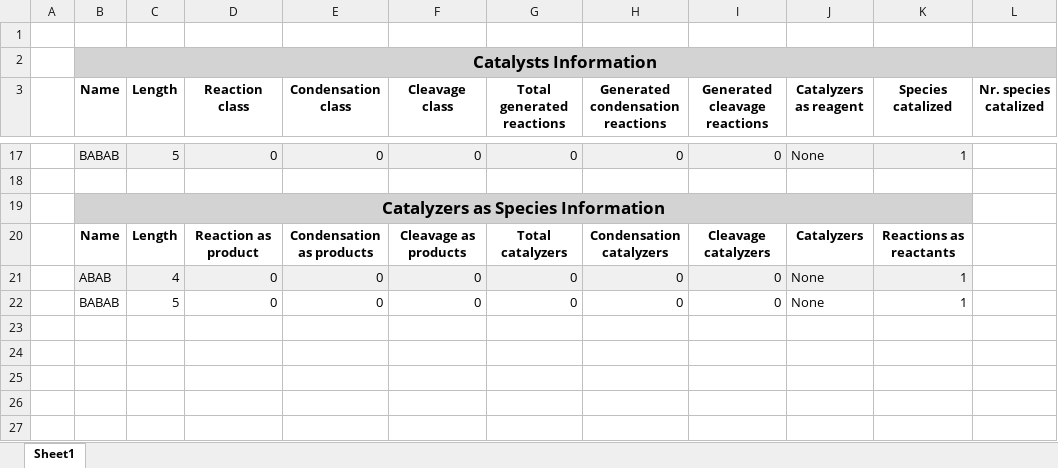
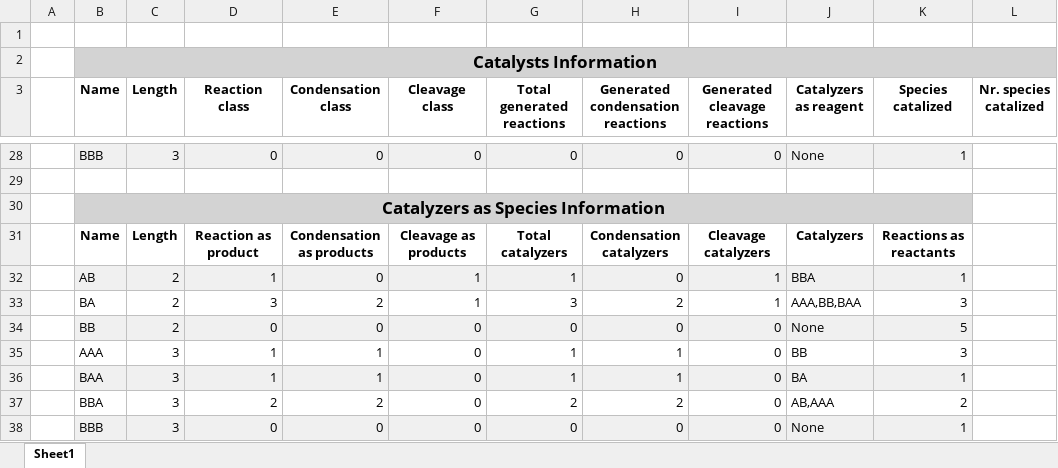
Before and after one commit to samucarpi/Tirocinio, an Excel workbook: io/tabulator/output/output.xlsx, sheet Sheet1, drawn as a sheet; only a part is shown, gaps mark what is left out; values as stored, in another font and other column widths than the file's, no borders; addresses are those after the commit; the diff covers the shown part only; the diff names each change by its address in the sheet, - before the commit and + after, or states it on an @@ line.

```diff
--- a/io/tabulator/output/output.xlsx (sheet Sheet1)
+++ b/io/tabulator/output/output.xlsx (sheet Sheet1)
-B28 (Name): BABAB
+B28 (Name): BBB
-C28 (Length): 5
+C28 (Length): 3
+row 32:  | AB | 2 | 1 | 0 | 1 | 1 | 0 | 1 | BBA | 1
+row 33:  | BA | 2 | 3 | 2 | 1 | 3 | 2 | 1 | AAA,BB,BAA | 3
-B34 (Name): ABAB
+B34 (Name): BB
-C34 (Length): 4
+C34 (Length): 2
-K34 (Species catalized): 1
+K34 (Species catalized): 5
+row 35:  | AAA | 3 | 1 | 1 | 0 | 1 | 1 | 0 | BB | 3
+row 36:  | BAA | 3 | 1 | 1 | 0 | 1 | 1 | 0 | BA | 1
+row 37:  | BBA | 3 | 2 | 2 | 0 | 2 | 2 | 0 | AB,AAA | 2
-B38 (Name): BABAB
+B38 (Name): BBB
-B38:K38 fill: none
+B38:K38 fill: #F0F0F0
-C38 (Length): 5
+C38 (Length): 3
```
Also changed, not shown: 15 added rows, 4 removed rows, 9 edited cells and cell formats elsewhere in this sheet, 23 other files.
